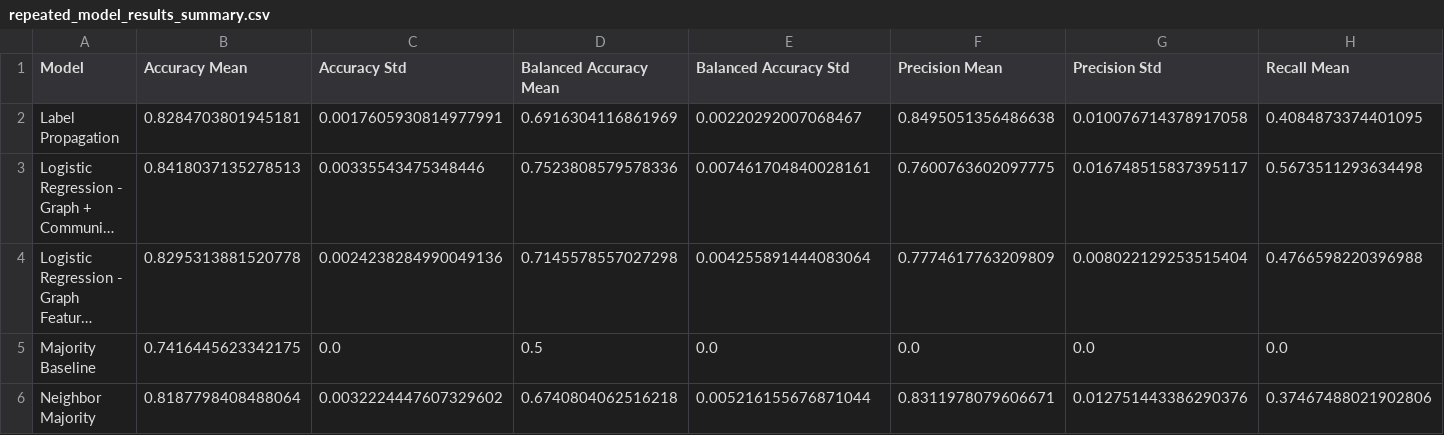
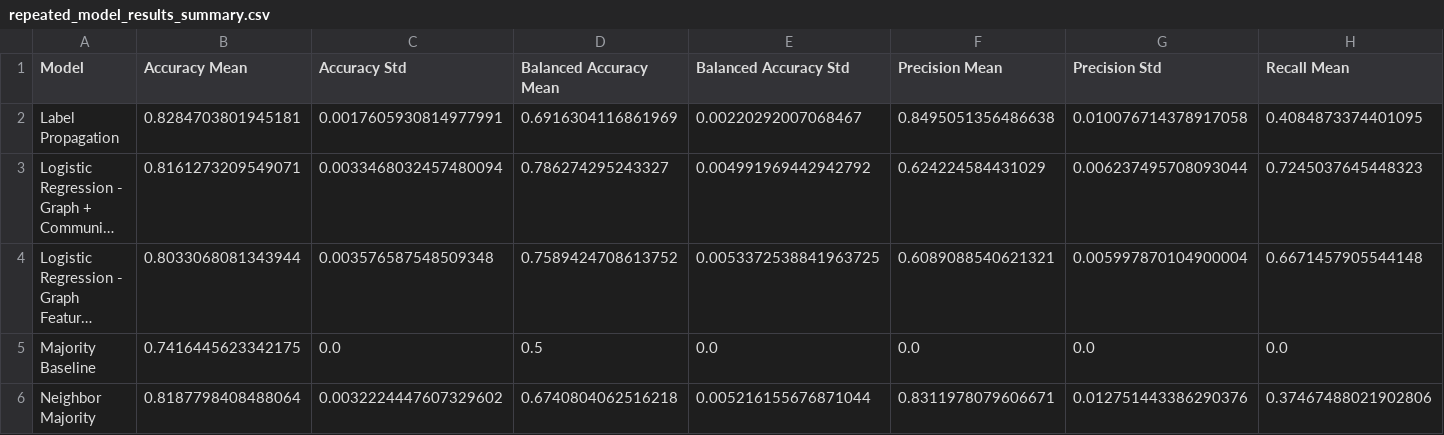
Before and after one commit to OfirAtias/github-social-network, a CSV file: outputs/tables/repeated_model_results_summary.csv, drawn as a sheet; only a part is shown; long unchanged cells end in …; the diff covers the shown part only; the diff names each change by its address in the sheet, - before the commit and + after, or states it on an @@ line.

```diff
--- a/outputs/tables/repeated_model_results_summary.csv
+++ b/outputs/tables/repeated_model_results_summary.csv
-B3 (Accuracy Mean): 0.8418037135278513
+B3 (Accuracy Mean): 0.8161273209549071
-C3 (Accuracy Std): 0.00335543475348446
+C3 (Accuracy Std): 0.0033468032457480094
-D3 (Balanced Accuracy Mean): 0.7523808579578336
+D3 (Balanced Accuracy Mean): 0.786274295243327
-E3 (Balanced Accuracy Std): 0.007461704840028161
+E3 (Balanced Accuracy Std): 0.004991969442942792
-F3 (Precision Mean): 0.7600763602097775
+F3 (Precision Mean): 0.624224584431029
-G3 (Precision Std): 0.016748515837395117
+G3 (Precision Std): 0.006237495708093044
-H3 (Recall Mean): 0.5673511293634498
+H3 (Recall Mean): 0.7245037645448323
-B4 (Accuracy Mean): 0.8295313881520778
+B4 (Accuracy Mean): 0.8033068081343944
-C4 (Accuracy Std): 0.0024238284990049136
+C4 (Accuracy Std): 0.003576587548509348
-D4 (Balanced Accuracy Mean): 0.7145578557027298
+D4 (Balanced Accuracy Mean): 0.7589424708613752
-E4 (Balanced Accuracy Std): 0.004255891444083064
+E4 (Balanced Accuracy Std): 0.0053372538841963725
-F4 (Precision Mean): 0.7774617763209809
+F4 (Precision Mean): 0.6089088540621321
-G4 (Precision Std): 0.008022129253515404
+G4 (Precision Std): 0.005997870104900004
-H4 (Recall Mean): 0.4766598220396988
+H4 (Recall Mean): 0.6671457905544148
```
Also changed, not shown: 18 edited cells elsewhere in this file, outputs/tables/error_analysis_by_degree_group.csv, outputs/tables/repeated_model_results_summary_with_communities.csv, 40 other files.
